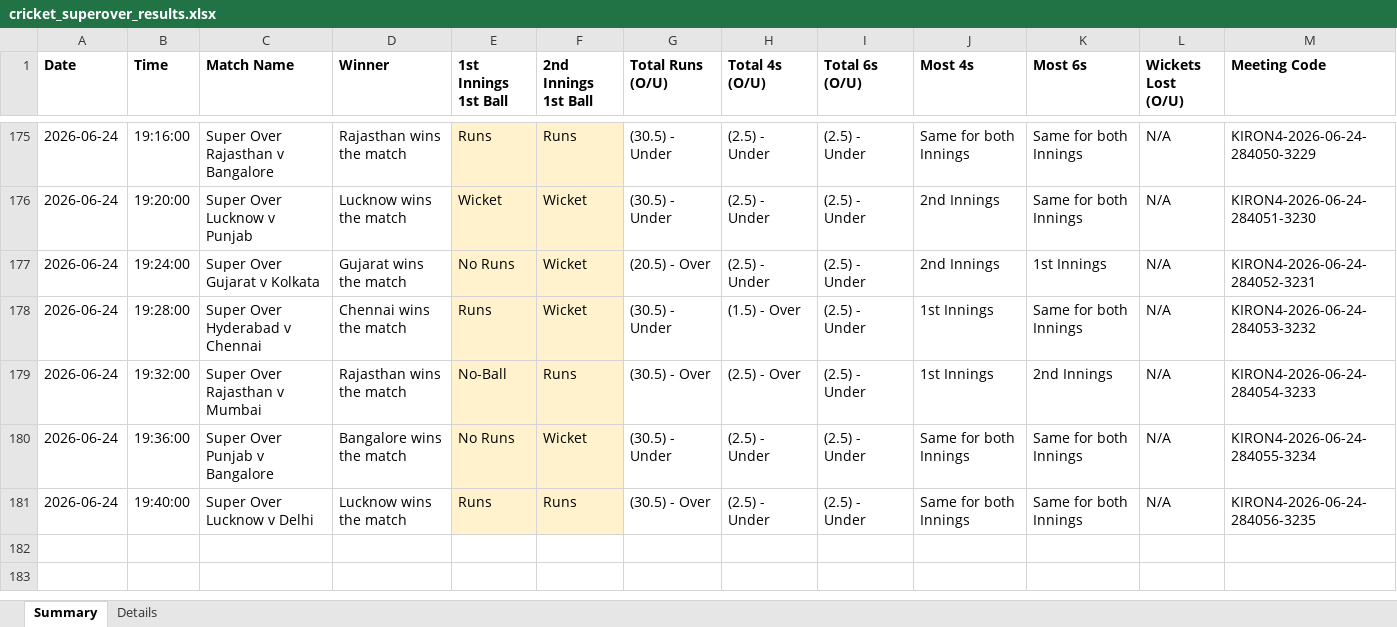
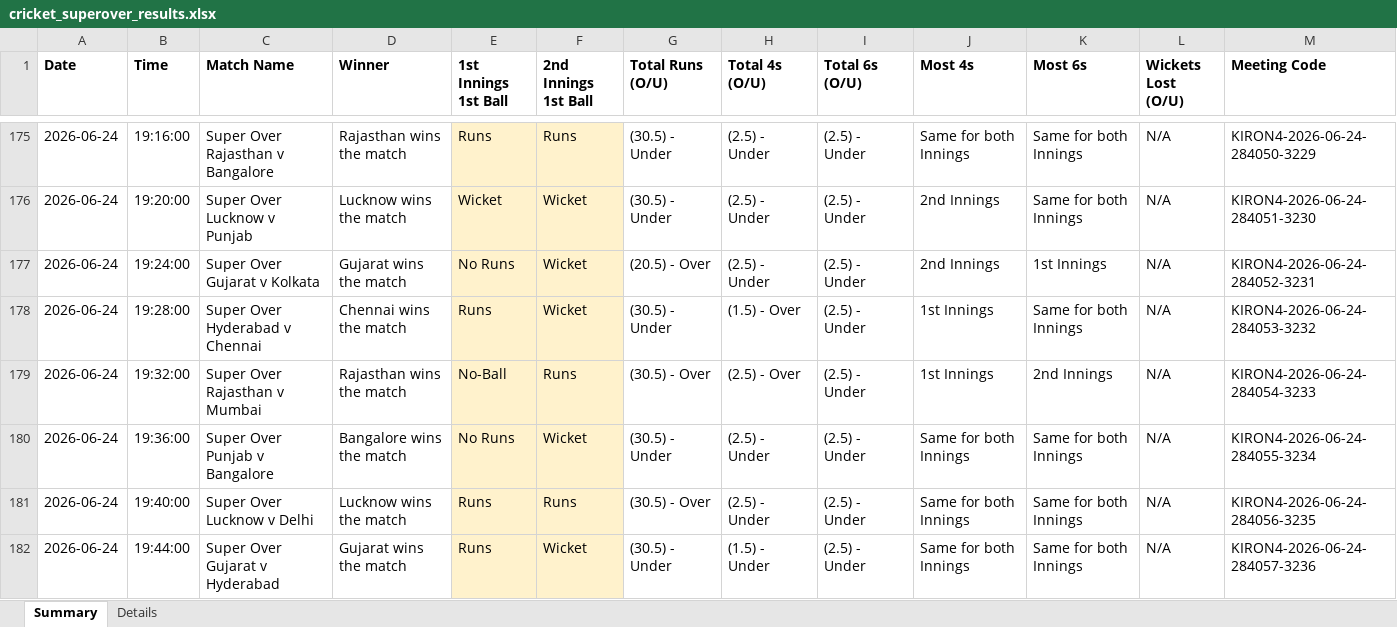
Before and after one commit to NorajChathuranga/STBet-Tracker, an Excel workbook: data/cricket_superover_results.xlsx, sheet Summary, drawn as a sheet; only a part is shown, gaps mark what is left out; values as stored, in another font and other column widths than the file's, no borders; the diff names each change by its address in the sheet, - before the commit and + after, or states it on an @@ line.

Commit message:
Auto-update match records (local source)

```diff
--- a/data/cricket_superover_results.xlsx (sheet Summary)
+++ b/data/cricket_superover_results.xlsx (sheet Summary)
+row 182: 2026-06-24 | 19:44:00 | Super Over Gujarat v Hyderabad | Gujarat wins the match | Runs | Wicket | (30.5) - Under | (1.5) - Under | (2.5) - Under | Same for both Innings | Same for both Innings | N/A | KIRON4-2026-06-24-284057-3236
```
Also changed, not shown: sheet Details, 5 other files.
